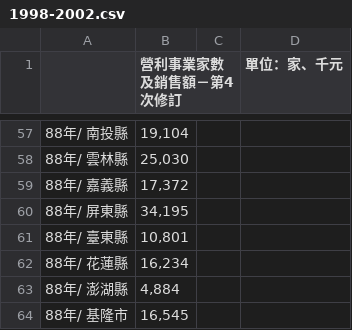
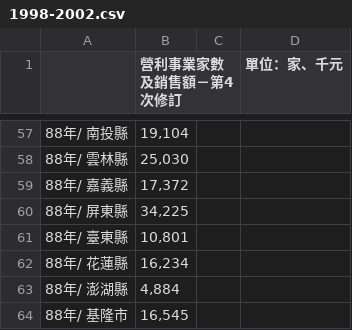
Before and after one commit to kiang/web02.mof.gov.tw, a CSV file: 1998-2002.csv, drawn as a sheet; only a part is shown, gaps mark what is left out; the diff covers the shown part only.

```diff
--- a/1998-2002.csv
+++ b/1998-2002.csv
@@ -59,3 +59,3 @@
 "88年/ 嘉義縣","17,372"
-"88年/ 屏東縣","34,195"
+"88年/ 屏東縣","34,225"
 "88年/ 臺東縣","10,801"
```
Also changed, not shown: 24 edited cells elsewhere in this file, 4 other files.
